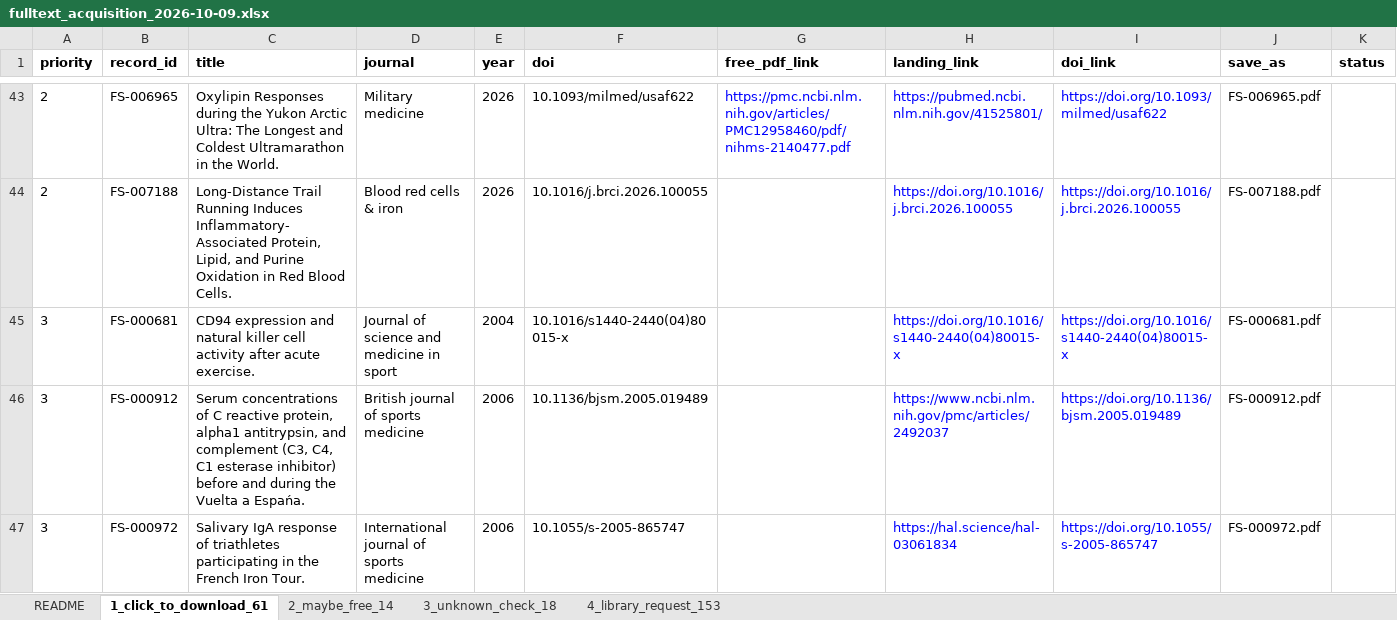
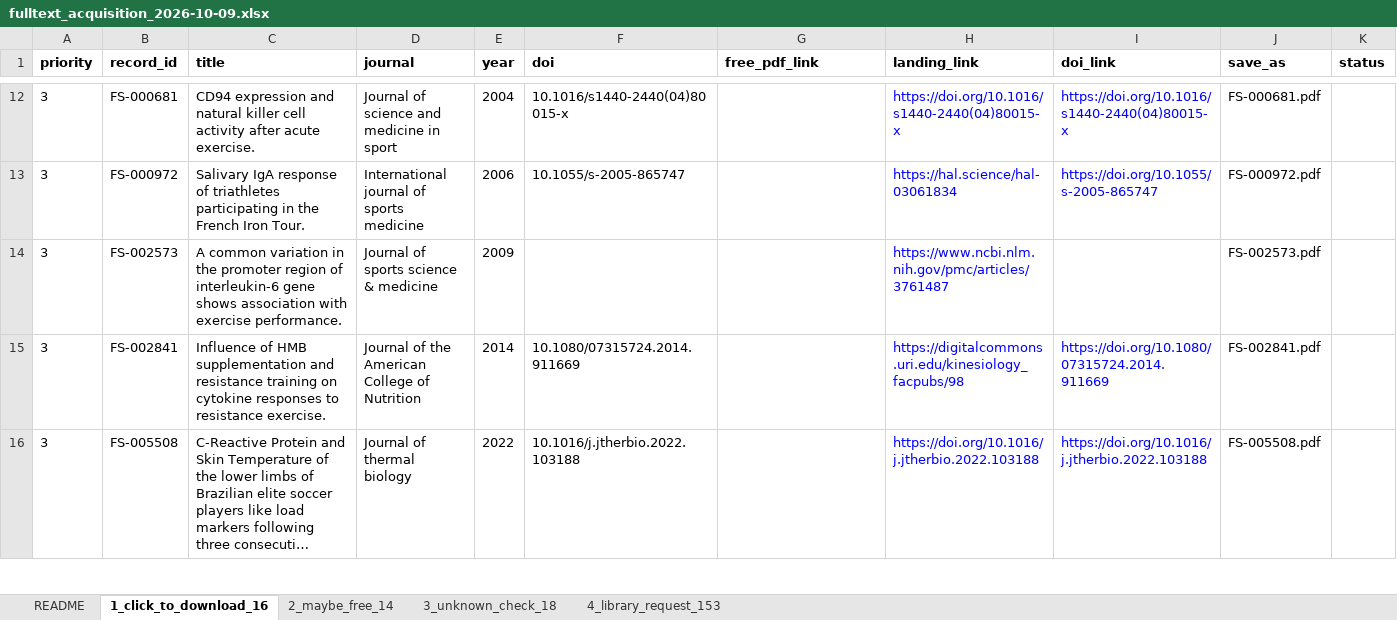
Before and after one commit to BrewSSS/open-window-precision-biomarkers-scoping-review, an Excel workbook: fulltext_requests/fulltext_acquisition_2026-10-09.xlsx, sheet 1_click_to_download_16, drawn as a sheet; only a part is shown, gaps mark what is left out; the shorter side is filled out with more unchanged rows; long unchanged cells end in …; values as stored, in another font and other column widths than the file's, no borders; the diff covers the shown part only; the diff names each change by its address in the sheet, - before the commit and + after, or states it on an @@ line.

```diff
--- a/fulltext_requests/fulltext_acquisition_2026-10-09.xlsx (sheet 1_click_to_download_16)
+++ b/fulltext_requests/fulltext_acquisition_2026-10-09.xlsx (sheet 1_click_to_download_16)
-sheet tab: 1_click_to_download_61
+sheet tab: 1_click_to_download_16
-row 43: 2 | FS-006965 | Oxylipin Responses during the Yukon Arctic Ultra: The Longest and Coldest Ultramarathon in the World. | Military medicine | 2026 | 10.1093/milmed/usaf622 | https://pmc.ncbi.nlm.nih.gov/articles/PMC12958460/pdf/nihms-2140477.pdf | https://pubmed.ncbi.nlm.nih.gov/41525801/ | https://doi.org/10.1093/milmed/usaf622 | FS-006965.pdf
-row 44: 2 | FS-007188 | Long-Distance Trail Running Induces Inflammatory-Associated Protein, Lipid, and Purine Oxidation in Red Blood Cells. | Blood red cells & iron | 2026 | 10.1016/j.brci.2026.100055 |  | https://doi.org/10.1016/j.brci.2026.100055 | https://doi.org/10.1016/j.brci.2026.100055 | FS-007188.pdf
-row 46: 3 | FS-000912 | Serum concentrations of C reactive protein, alpha1 antitrypsin, and complement (C3, C4, C1 esterase inhibitor) before and during the Vuelta a Espańa. | British journal of sports medicine | 2006 | 10.1136/bjsm.2005.019489 |  | https://www.ncbi.nlm.nih.gov/pmc/articles/2492037 | https://doi.org/10.1136/bjsm.2005.019489 | FS-000912.pdf
```
Also changed, not shown: 42 removed rows elsewhere in this sheet, 2 other files.
